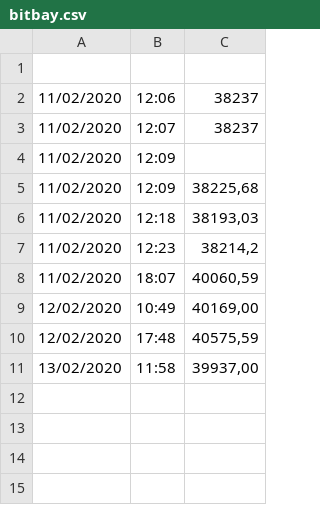
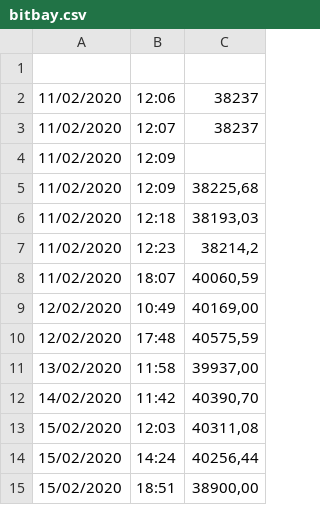
Before and after one commit to januszpolak/projekty, a CSV file: bitbay/bitbay.csv, drawn as a sheet; the diff names each change by its address in the sheet, - before the commit and + after, or states it on an @@ line.

```diff
--- a/bitbay/bitbay.csv
+++ b/bitbay/bitbay.csv
+row 12: 14/02/2020 | 11:42 | 40390,70
+row 13: 15/02/2020 | 12:03 | 40311,08
+row 14: 15/02/2020 | 14:24 | 40256,44
+row 15: 15/02/2020 | 18:51 | 38900,00
```
Also changed, not shown: 7 other files.
